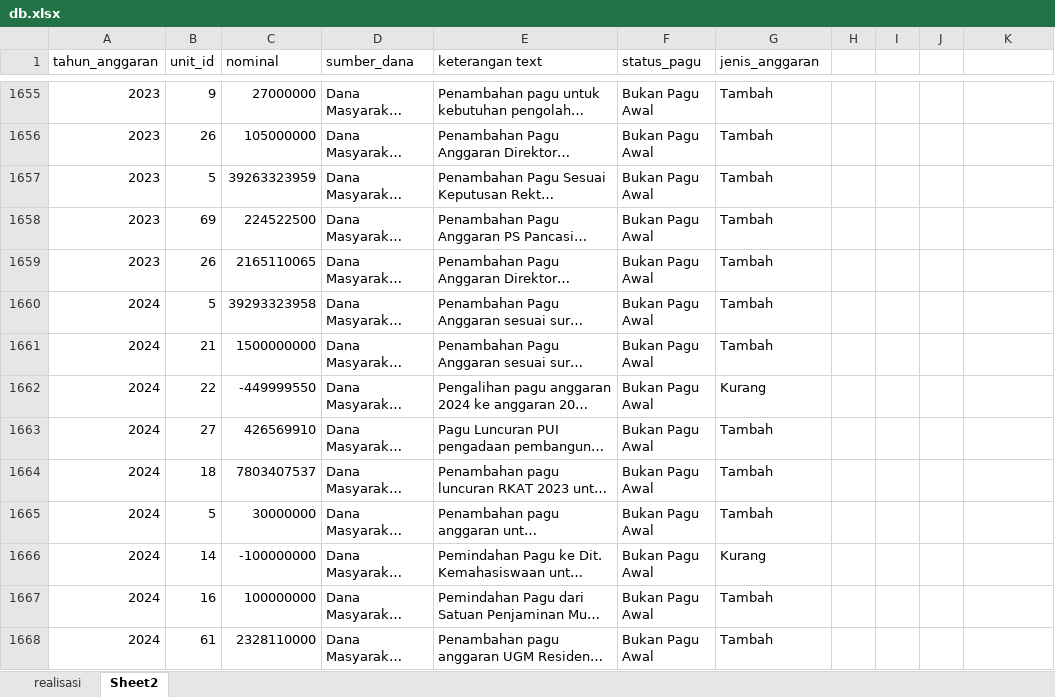
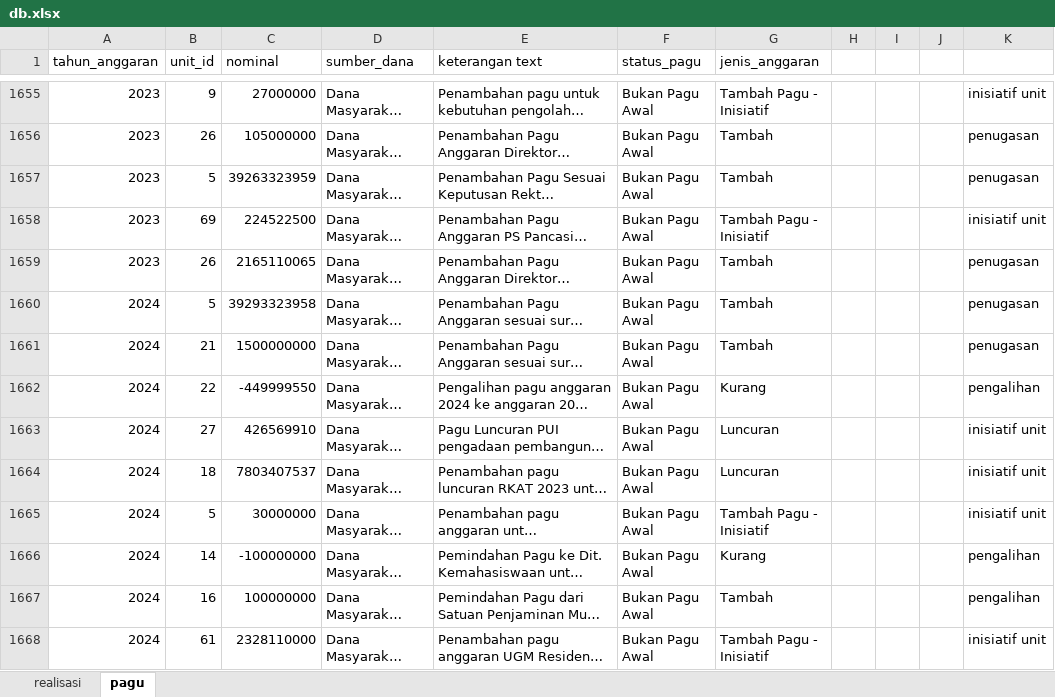
Before and after one commit to bagusejogja/belajar_aplikasi_sederhana, an Excel workbook: db.xlsx, sheet pagu, drawn as a sheet; only a part is shown, gaps mark what is left out; long unchanged cells end in …; values as stored, in another font and other column widths than the file's, no cell formats; the diff covers the shown part only; the diff names each change by its address in the sheet, - before the commit and + after, or states it on an @@ line.

Commit message:
fix: koreksi penjumlahan pengalihan, efisiensi, serta truncate query

```diff
--- a/db.xlsx (sheet pagu)
+++ b/db.xlsx (sheet pagu)
-sheet tab: Sheet2
+sheet tab: pagu
-G1655 (jenis_anggaran): Tambah
+G1655 (jenis_anggaran): Tambah Pagu - Inisiatif
-K1655: (empty)
+K1655: inisiatif unit
-K1656:K1657: (empty)
+K1656:K1657: penugasan
-G1658 (jenis_anggaran): Tambah
+G1658 (jenis_anggaran): Tambah Pagu - Inisiatif
-K1658: (empty)
+K1658: inisiatif unit
-K1659:K1661: (empty)
+K1659:K1661: penugasan
-K1662: (empty)
+K1662: pengalihan
-G1663:G1664 (jenis_anggaran): Tambah
+G1663:G1664 (jenis_anggaran): Luncuran
-K1663:K1665: (empty)
+K1663:K1665: inisiatif unit
-G1665 (jenis_anggaran): Tambah
+G1665 (jenis_anggaran): Tambah Pagu - Inisiatif
-K1666:K1667: (empty)
+K1666:K1667: pengalihan
-G1668 (jenis_anggaran): Tambah
+G1668 (jenis_anggaran): Tambah Pagu - Inisiatif
-K1668: (empty)
+K1668: inisiatif unit
```
Also changed, not shown: 1411 edited cells elsewhere in this sheet, cell formats, 2 other files.
